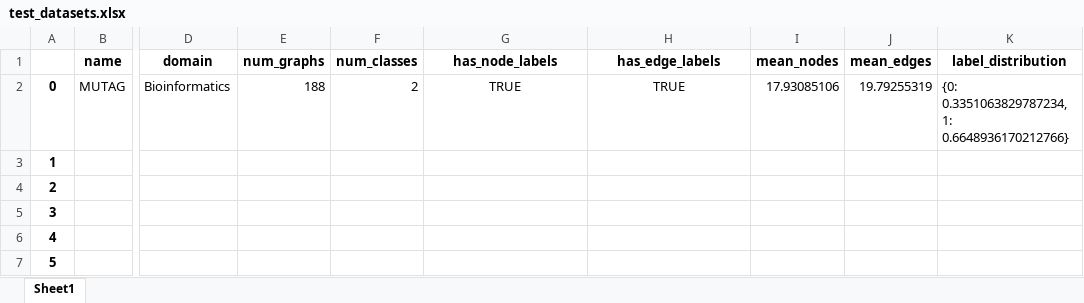
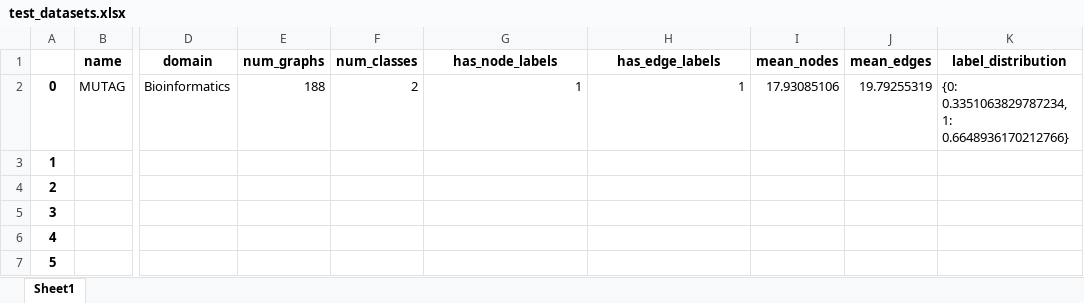
Before and after one commit to SimonESchumacher/Exploration-of-the-Potential-of-GED-based-Classifiers, an Excel workbook: configs/test_datasets.xlsx, sheet Sheet1, drawn as a sheet; only a part is shown, gaps mark what is left out; values as stored, in another font and other column widths than the file's, no borders; the diff covers the shown part only; the diff names each change by its address in the sheet, - before the commit and + after, or states it on an @@ line.

```diff
--- a/configs/test_datasets.xlsx (sheet Sheet1)
+++ b/configs/test_datasets.xlsx (sheet Sheet1)
-G2 (has_node_labels): TRUE
+G2 (has_node_labels): 1
-G2:H2 alignment: center
+G2:H2 alignment: right
-H2 (has_edge_labels): TRUE
+H2 (has_edge_labels): 1
```
Also changed, not shown: 252 added rows elsewhere in this sheet, 3 other files.
